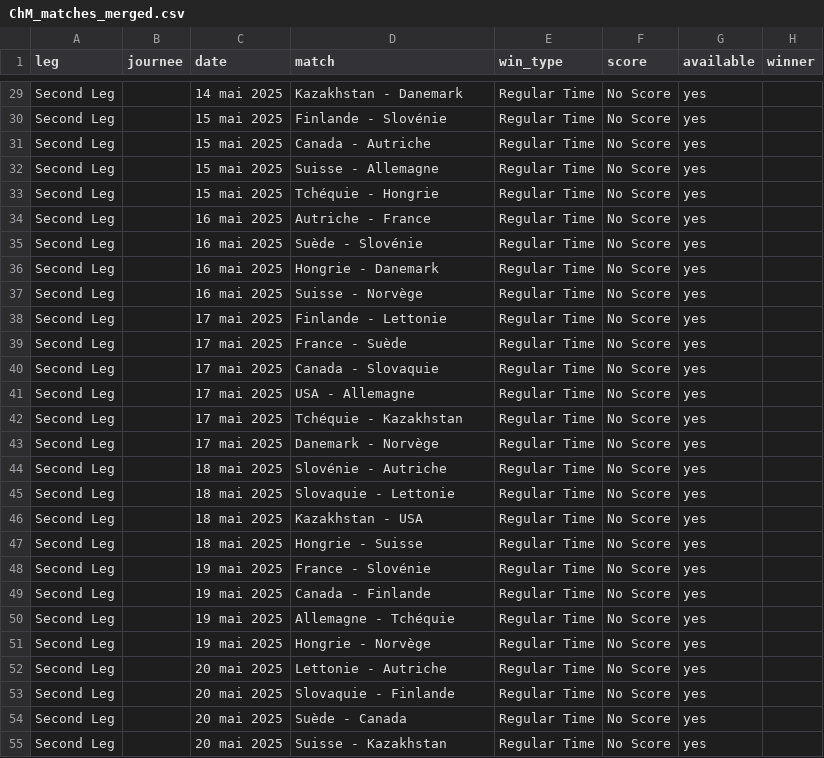
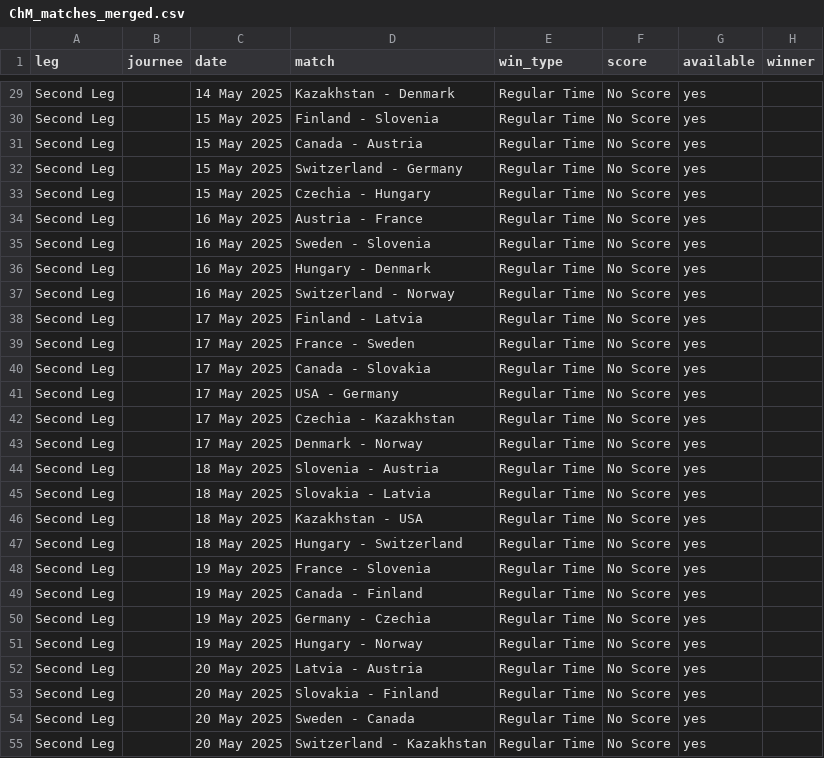
Before and after one commit to MauriceToast/Python_main, a CSV file: ChM_matches_merged.csv, drawn as a sheet; only a part is shown, gaps mark what is left out; the diff covers the shown part only; the diff names each change by its address in the sheet, - before the commit and + after, or states it on an @@ line.

Commit message:
Update ChM_matches_merged.csv

```diff
--- a/ChM_matches_merged.csv
+++ b/ChM_matches_merged.csv
-C29 (date): 14 mai 2025
+C29 (date): 14 May 2025
-D29 (match): Kazakhstan - Danemark
+D29 (match): Kazakhstan - Denmark
-C30:C33 (date): 15 mai 2025
+C30:C33 (date): 15 May 2025
-D30 (match): Finlande - Slovénie
+D30 (match): Finland - Slovenia
-D31 (match): Canada - Autriche
+D31 (match): Canada - Austria
-D32 (match): Suisse - Allemagne
+D32 (match): Switzerland - Germany
-D33 (match): Tchéquie - Hongrie
+D33 (match): Czechia - Hungary
-C34:C37 (date): 16 mai 2025
+C34:C37 (date): 16 May 2025
-D34 (match): Autriche - France
+D34 (match): Austria - France
-D35 (match): Suède - Slovénie
+D35 (match): Sweden - Slovenia
-D36 (match): Hongrie - Danemark
+D36 (match): Hungary - Denmark
-D37 (match): Suisse - Norvège
+D37 (match): Switzerland - Norway
-C38:C43 (date): 17 mai 2025
+C38:C43 (date): 17 May 2025
-D38 (match): Finlande - Lettonie
+D38 (match): Finland - Latvia
-D39 (match): France - Suède
+D39 (match): France - Sweden
-D40 (match): Canada - Slovaquie
+D40 (match): Canada - Slovakia
-D41 (match): USA - Allemagne
+D41 (match): USA - Germany
-D42 (match): Tchéquie - Kazakhstan
+D42 (match): Czechia - Kazakhstan
-D43 (match): Danemark - Norvège
+D43 (match): Denmark - Norway
-C44:C47 (date): 18 mai 2025
+C44:C47 (date): 18 May 2025
-D44 (match): Slovénie - Autriche
+D44 (match): Slovenia - Austria
-D45 (match): Slovaquie - Lettonie
+D45 (match): Slovakia - Latvia
-D47 (match): Hongrie - Suisse
+D47 (match): Hungary - Switzerland
-C48:C51 (date): 19 mai 2025
+C48:C51 (date): 19 May 2025
-D48 (match): France - Slovénie
+D48 (match): France - Slovenia
-D49 (match): Canada - Finlande
+D49 (match): Canada - Finland
-D50 (match): Allemagne - Tchéquie
+D50 (match): Germany - Czechia
-D51 (match): Hongrie - Norvège
+D51 (match): Hungary - Norway
-C52:C55 (date): 20 mai 2025
+C52:C55 (date): 20 May 2025
-D52 (match): Lettonie - Autriche
+D52 (match): Latvia - Austria
-D53 (match): Slovaquie - Finlande
+D53 (match): Slovakia - Finland
-D54 (match): Suède - Canada
+D54 (match): Sweden - Canada
-D55 (match): Suisse - Kazakhstan
+D55 (match): Switzerland - Kazakhstan
```
Also changed, not shown: 57 edited cells elsewhere in this file.
